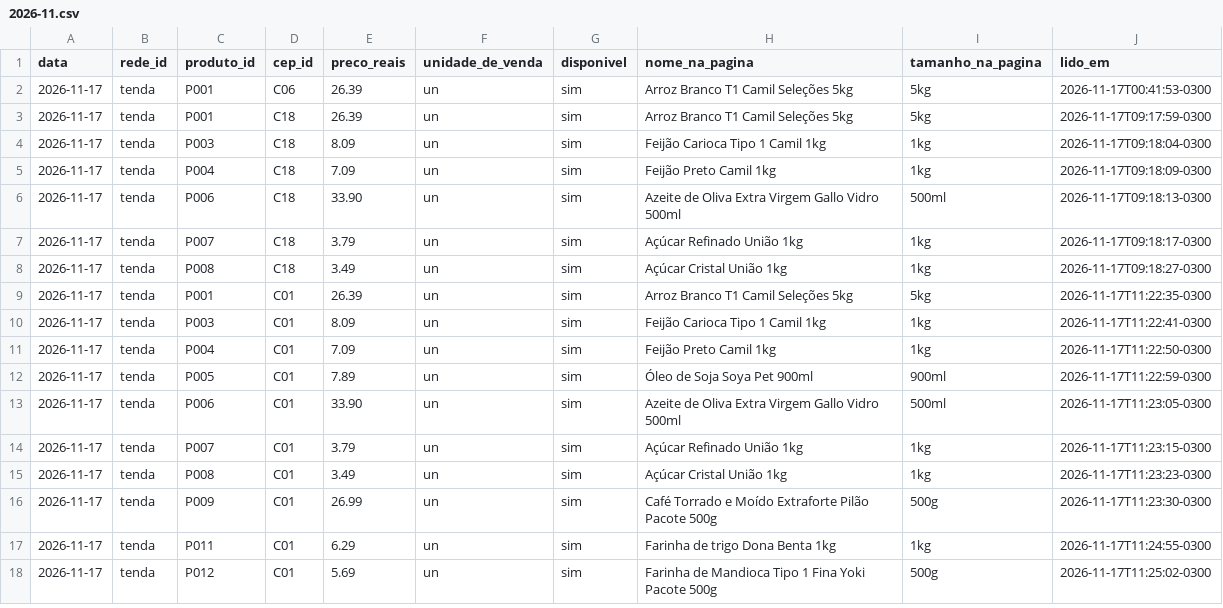
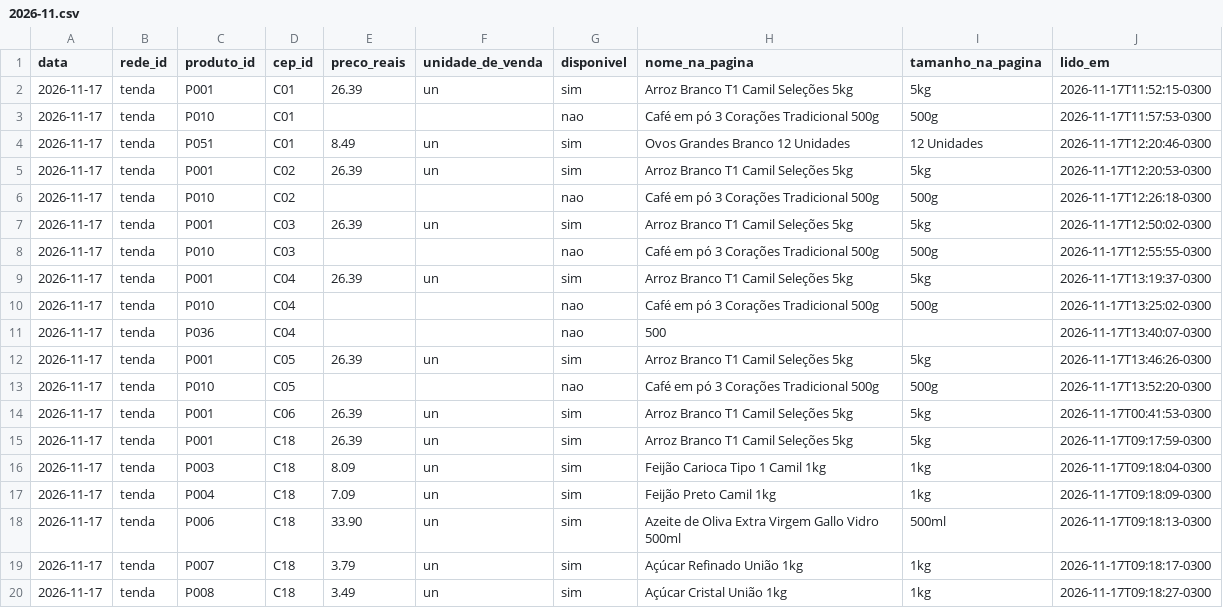
Before and after one commit to theoscala45/preco-do-dia-a-dia, a CSV file: data/precos/2026-11.csv, drawn as a sheet; only a part is shown; the shorter side is filled out with more unchanged rows.

```diff
--- a/data/precos/2026-11.csv
+++ b/data/precos/2026-11.csv
@@ -1,2 +1,14 @@
 data,rede_id,produto_id,cep_id,preco_reais,unidade_de_venda,disponivel,nome_na_pagina,tamanho_na_pagina,lido_em
+2026-11-17,tenda,P001,C01,26.39,un,sim,Arroz Branco T1 Camil Seleções 5kg,5kg,2026-11-17T11:52:15-0300
+2026-11-17,tenda,P010,C01,,,nao,Café em pó 3 Corações Tradicional 500g,500g,2026-11-17T11:57:53-0300
+2026-11-17,tenda,P051,C01,8.49,un,sim,Ovos Grandes Branco 12 Unidades,12 Unidades,2026-11-17T12:20:46-0300
+2026-11-17,tenda,P001,C02,26.39,un,sim,Arroz Branco T1 Camil Seleções 5kg,5kg,2026-11-17T12:20:53-0300
+2026-11-17,tenda,P010,C02,,,nao,Café em pó 3 Corações Tradicional 500g,500g,2026-11-17T12:26:18-0300
+2026-11-17,tenda,P001,C03,26.39,un,sim,Arroz Branco T1 Camil Seleções 5kg,5kg,2026-11-17T12:50:02-0300
+2026-11-17,tenda,P010,C03,,,nao,Café em pó 3 Corações Tradicional 500g,500g,2026-11-17T12:55:55-0300
+2026-11-17,tenda,P001,C04,26.39,un,sim,Arroz Branco T1 Camil Seleções 5kg,5kg,2026-11-17T13:19:37-0300
+2026-11-17,tenda,P010,C04,,,nao,Café em pó 3 Corações Tradicional 500g,500g,2026-11-17T13:25:02-0300
+2026-11-17,tenda,P036,C04,,,nao,500,,2026-11-17T13:40:07-0300
+2026-11-17,tenda,P001,C05,26.39,un,sim,Arroz Branco T1 Camil Seleções 5kg,5kg,2026-11-17T13:46:26-0300
+2026-11-17,tenda,P010,C05,,,nao,Café em pó 3 Corações Tradicional 500g,500g,2026-11-17T13:52:20-0300
 2026-11-17,tenda,P001,C06,26.39,un,sim,Arroz Branco T1 Camil Seleções 5kg,5kg,2026-11-17T00:41:53-0300
```
Also changed, not shown: data/execucoes.csv.
